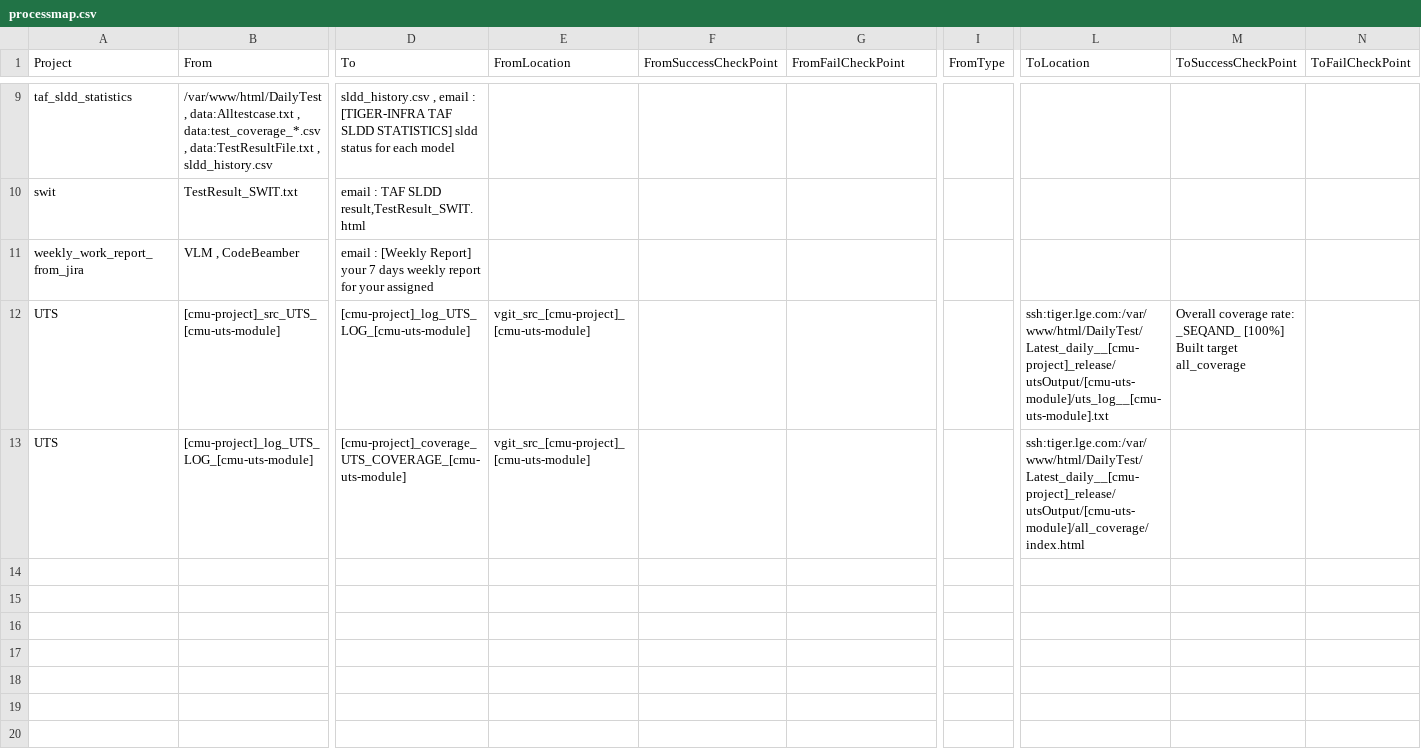
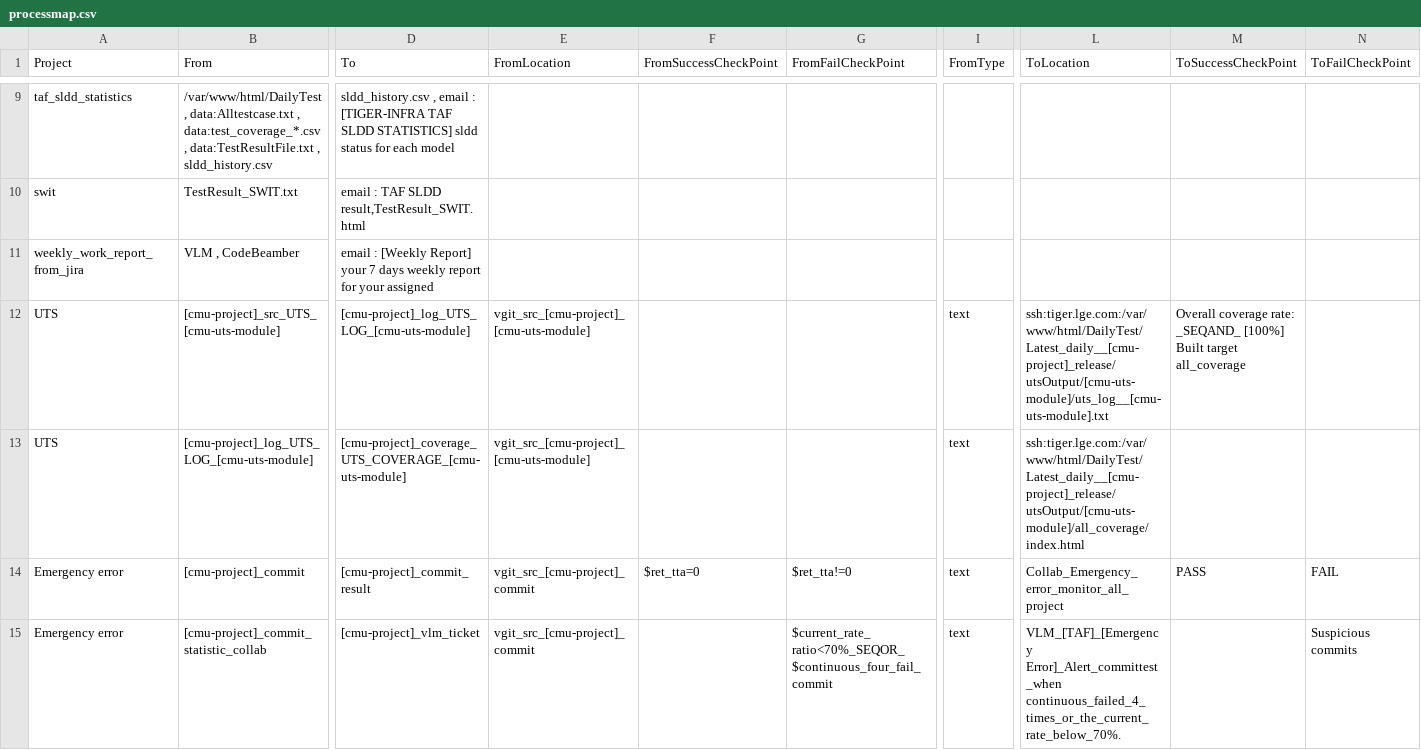
Before and after one commit to thai2pham/processMap, a CSV file: processmap.csv, drawn as a sheet; only a part is shown, gaps mark what is left out; rows hold the shown columns only; the diff names each change by its address in the sheet, - before the commit and + after, or states it on an @@ line.

Commit message:
Update processmap.csv by emergency_error rows
Update processmap.csv by emergency_error rows

```diff
--- a/processmap.csv
+++ b/processmap.csv
-I12:I13 (FromType): (empty)
+I12:I13 (FromType): text
+row 14: Emergency error | [cmu-project]_commit | [cmu-project]_commit_result | vgit_src_[cmu-project]_commit | $ret_tta=0 | $ret_tta!=0 | text | Collab_Emergency_error_monitor_all_project | PASS | FAIL
+row 15: Emergency error | [cmu-project]_commit_statistic_collab | [cmu-project]_vlm_ticket | vgit_src_[cmu-project]_commit |  | $current_rate_ratio<70%_SEQOR_$continuous_four_fail_commit | text | VLM_[TAF]_[Emergency Error]_Alert_committest_when continuous_failed_4_times_or_the_current_rate_below_70%. |  | Suspicious commits
```
